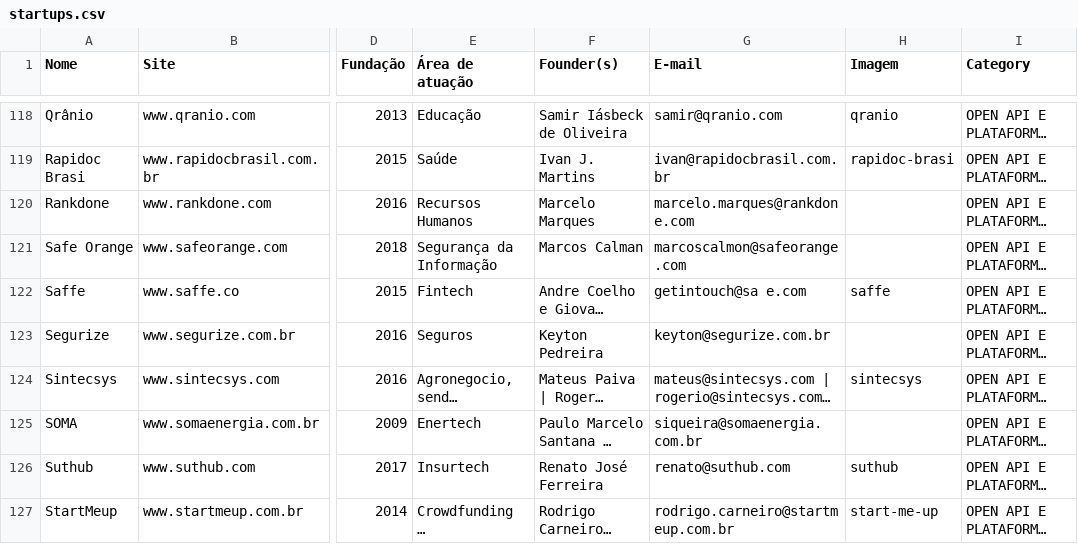
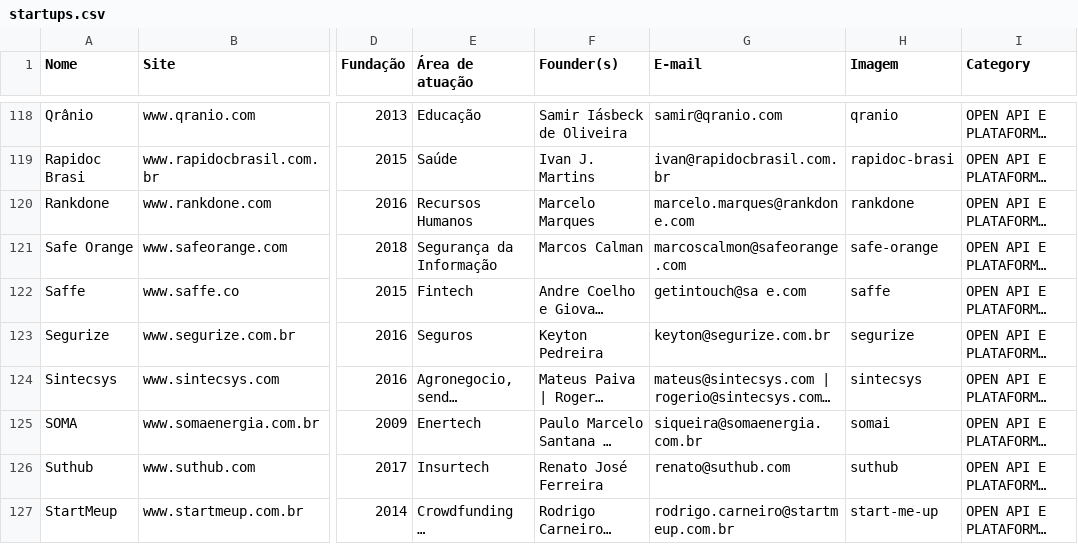
Before and after one commit to fabiopaitra/inovabra, a CSV file: resources/startups.csv, drawn as a sheet; only a part is shown, gaps mark what is left out; long unchanged cells end in …; the diff covers the shown part only; the diff names each change by its address in the sheet, - before the commit and + after, or states it on an @@ line.

```diff
--- a/resources/startups.csv
+++ b/resources/startups.csv
-H120 (Imagem): (empty)
+H120 (Imagem): rankdone
-H121 (Imagem): (empty)
+H121 (Imagem): safe-orange
-H123 (Imagem): (empty)
+H123 (Imagem): segurize
-H125 (Imagem): (empty)
+H125 (Imagem): somai
```
Also changed, not shown: 14 edited cells elsewhere in this file, 33 other files.
